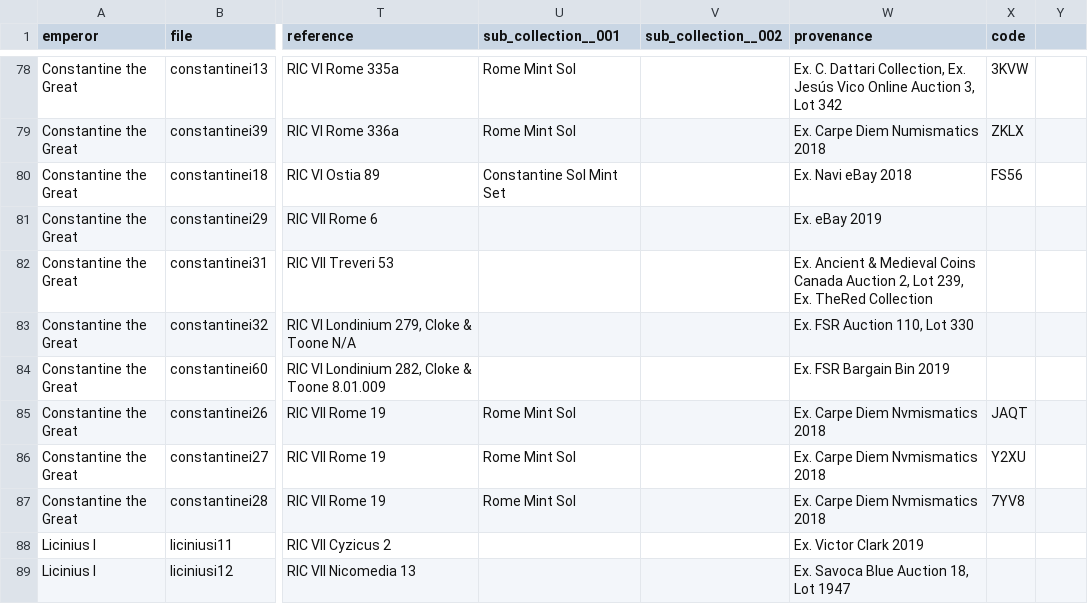
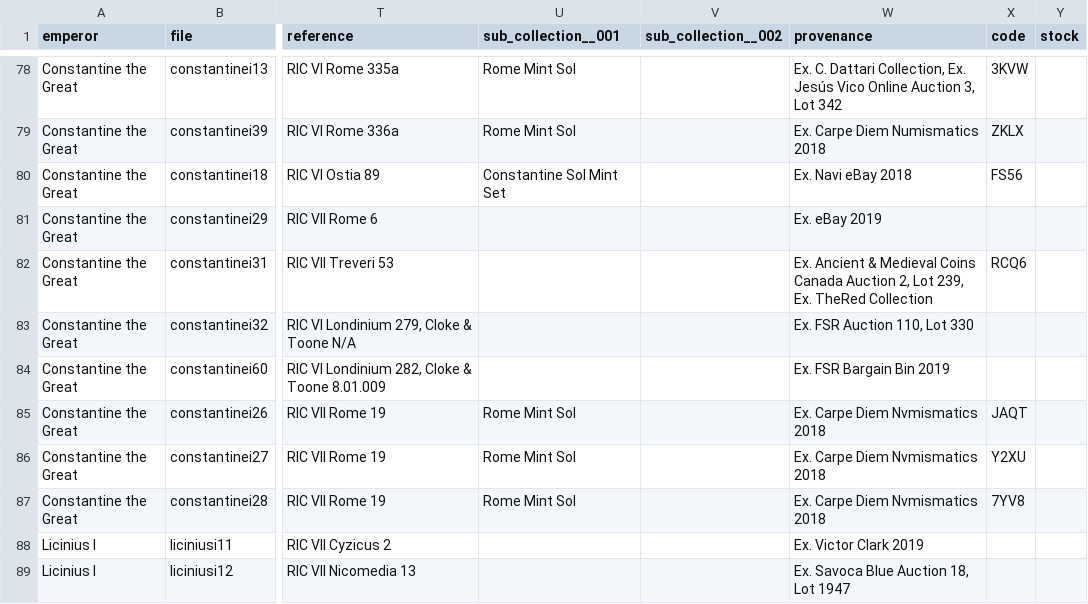
Before and after one commit to badlight/josephscoins, a CSV file: data/imperial.csv, drawn as a sheet; only a part is shown, gaps mark what is left out; the diff names each change by its address in the sheet, - before the commit and + after, or states it on an @@ line.

```diff
--- a/data/imperial.csv
+++ b/data/imperial.csv
-Y1: (empty)
+Y1: stock
-X82 (code): (empty)
+X82 (code): RCQ6
```
Also changed, not shown: 1 other file.
